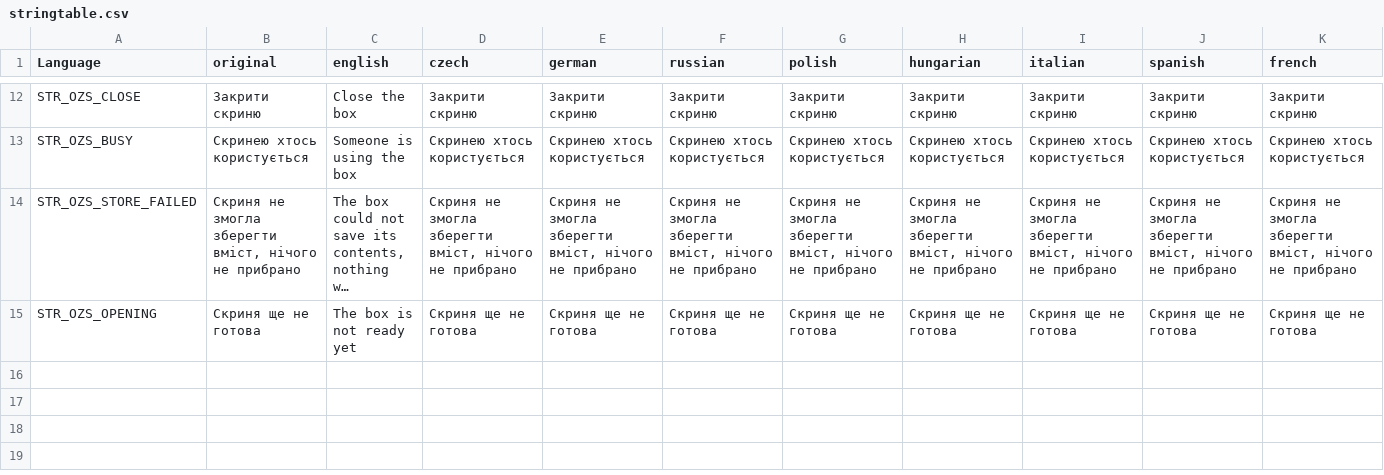
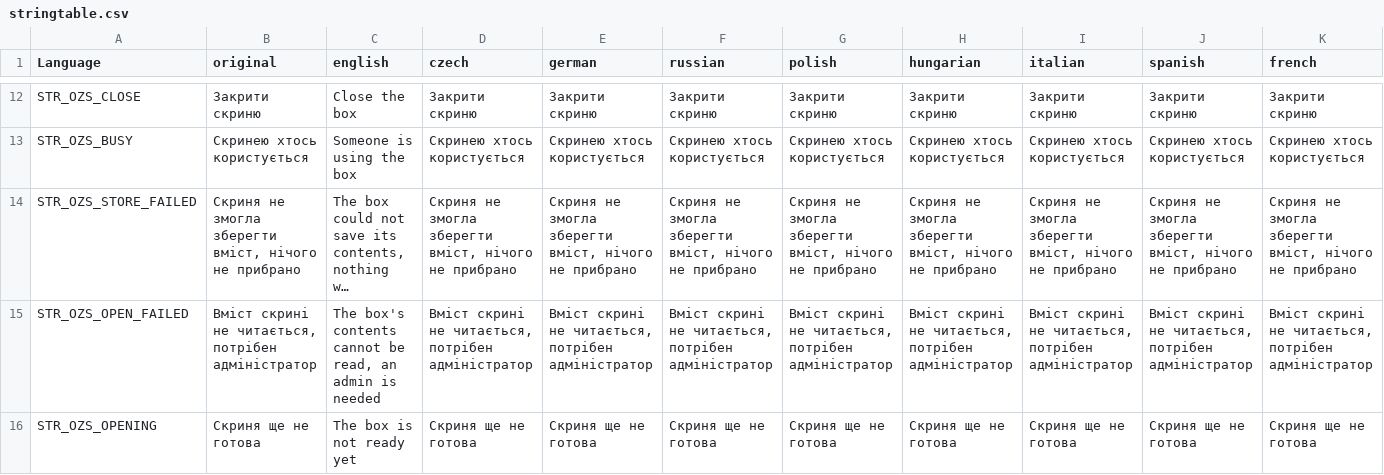
Before and after one commit to OpenZone-DayZ/openzone-storage, a CSV file: OpenZone_Storage/stringtable.csv, drawn as a sheet; only a part is shown, gaps mark what is left out; long unchanged cells end in …; rows hold the shown columns only; the diff names each change by its address in the sheet, - before the commit and + after, or states it on an @@ line.

```diff
--- a/OpenZone_Storage/stringtable.csv
+++ b/OpenZone_Storage/stringtable.csv
+row 15: STR_OZS_OPEN_FAILED | Вміст скрині не читається, потрібен адміністратор | The box's contents cannot be read, an admin is needed | Вміст скрині не читається, потрібен адміністратор | Вміст скрині не читається, потрібен адміністратор | Вміст скрині не читається, потрібен адміністратор | Вміст скрині не читається, потрібен адміністратор | Вміст скрині не читається, потрібен адміністратор | Вміст скрині не читається, потрібен адміністратор | Вміст скрині не читається, потрібен адміністратор | Вміст скрині не читається, потрібен адміністратор
```
Also changed, not shown: 6 other files.
